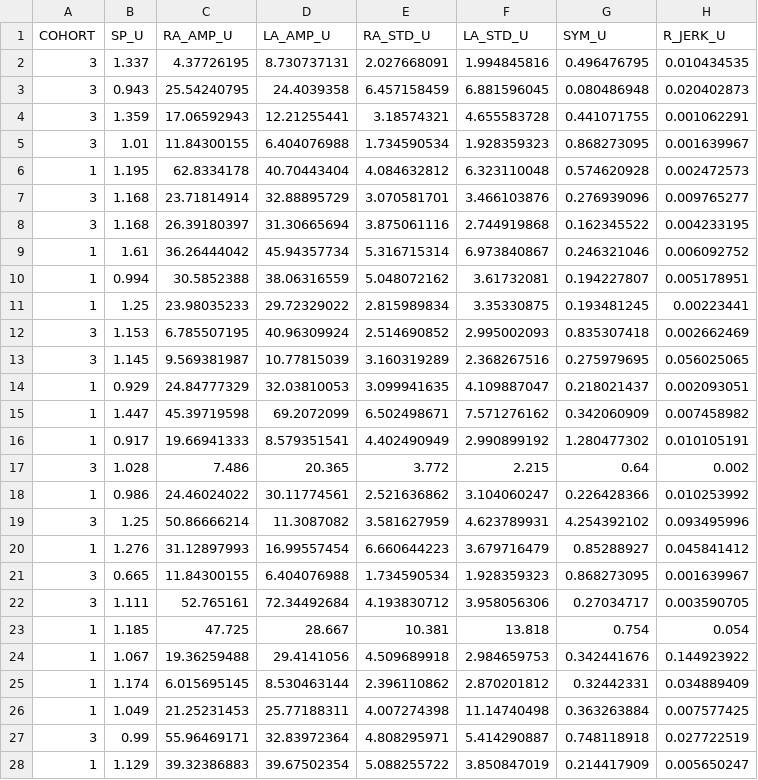
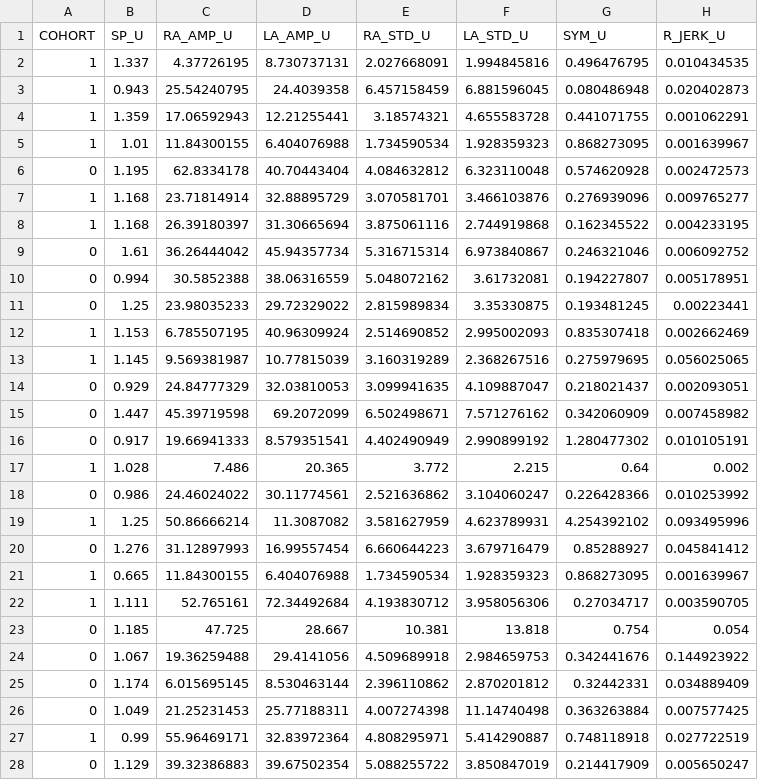
Before and after one commit to Ayush-Sharma410/NeuroGait, a CSV file: artifacts/train.csv, drawn as a sheet; only a part is shown; the diff covers the shown part only; the diff names each change by its address in the sheet, - before the commit and + after, or states it on an @@ line.

```diff
--- a/artifacts/train.csv
+++ b/artifacts/train.csv
-A2:A5 (COHORT): 3
+A2:A5 (COHORT): 1
-A6 (COHORT): 1
+A6 (COHORT): 0
-A7:A8 (COHORT): 3
+A7:A8 (COHORT): 1
-A9:A11 (COHORT): 1
+A9:A11 (COHORT): 0
-A12:A13 (COHORT): 3
+A12:A13 (COHORT): 1
-A14:A16 (COHORT): 1
+A14:A16 (COHORT): 0
-A17 (COHORT): 3
+A17 (COHORT): 1
-A18 (COHORT): 1
+A18 (COHORT): 0
-A19 (COHORT): 3
+A19 (COHORT): 1
-A20 (COHORT): 1
+A20 (COHORT): 0
-A21:A22 (COHORT): 3
+A21:A22 (COHORT): 1
-A23:A26 (COHORT): 1
+A23:A26 (COHORT): 0
-A27 (COHORT): 3
+A27 (COHORT): 1
-A28 (COHORT): 1
+A28 (COHORT): 0
```
Also changed, not shown: 74 edited cells elsewhere in this file, artifacts/test.csv, 15 other files.
